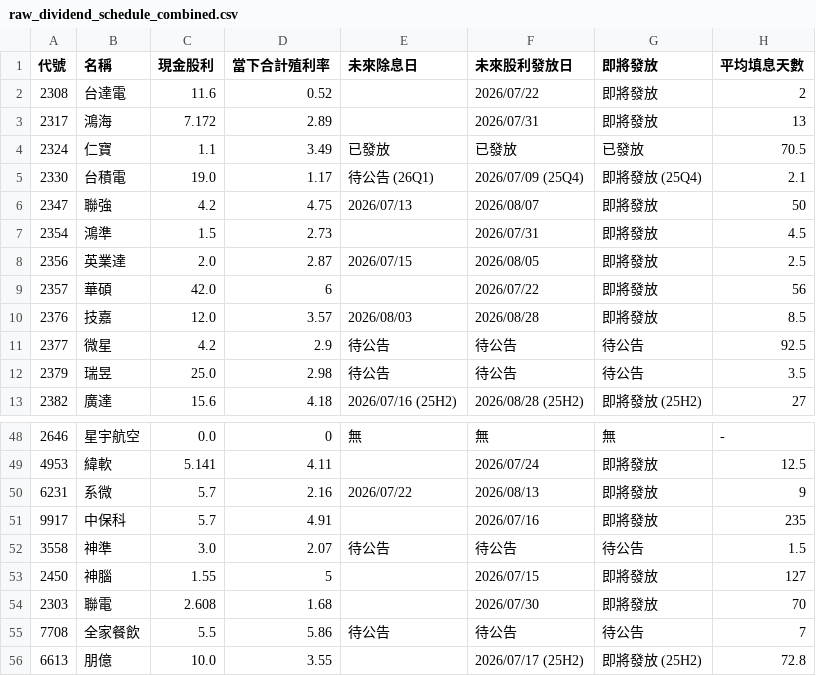
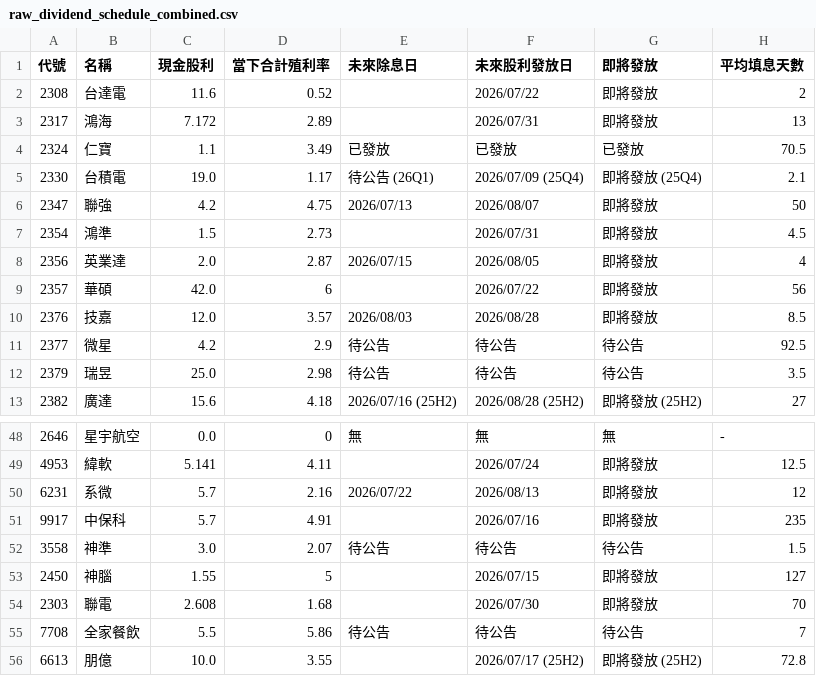
Before and after one commit to wenchiehlee-investment/GoPublic, a CSV file: raw_dividend_schedule_combined.csv, drawn as a sheet; only a part is shown, gaps mark what is left out.

Commit message:
🔄 synced file(s) with wenchiehlee-money/biztrends.TW

```diff
--- a/raw_dividend_schedule_combined.csv
+++ b/raw_dividend_schedule_combined.csv
@@ -7,3 +7,3 @@
 2354,鴻準,1.5,2.73,,2026/07/31,即將發放,4.5
-2356,英業達,2.0,2.87,2026/07/15,2026/08/05,即將發放,2.5
+2356,英業達,2.0,2.87,2026/07/15,2026/08/05,即將發放,4
 2357,華碩,42.0,6,,2026/07/22,即將發放,56
@@ -49,3 +49,3 @@
 4953,緯軟,5.141,4.11,,2026/07/24,即將發放,12.5
-6231,系微,5.7,2.16,2026/07/22,2026/08/13,即將發放,9
+6231,系微,5.7,2.16,2026/07/22,2026/08/13,即將發放,12
 9917,中保科,5.7,4.91,,2026/07/16,即將發放,235
```
